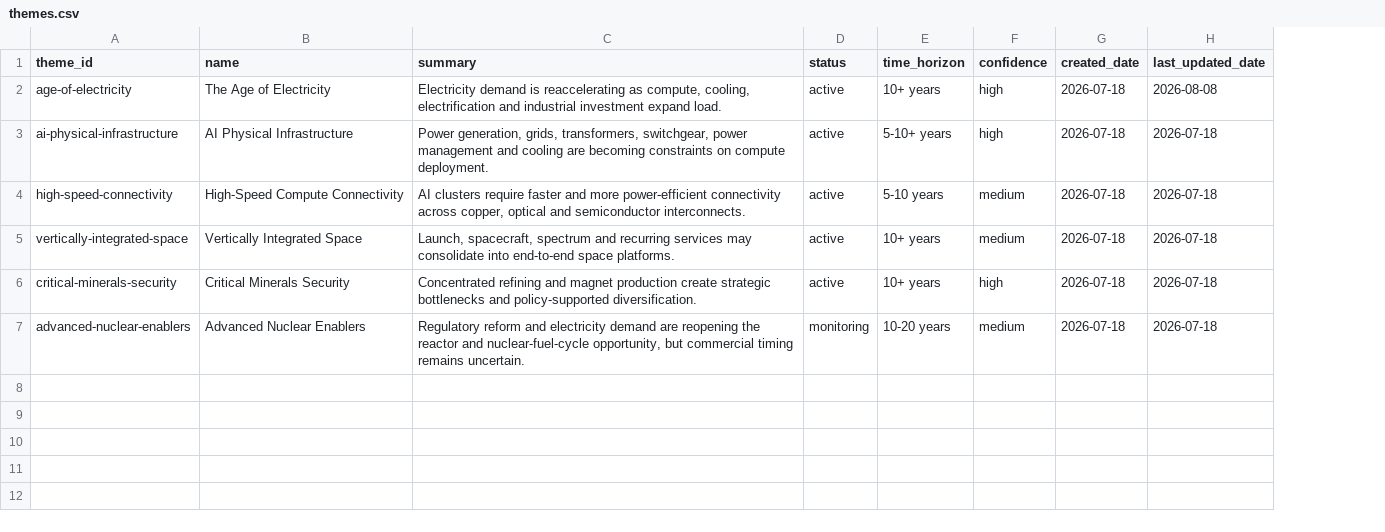
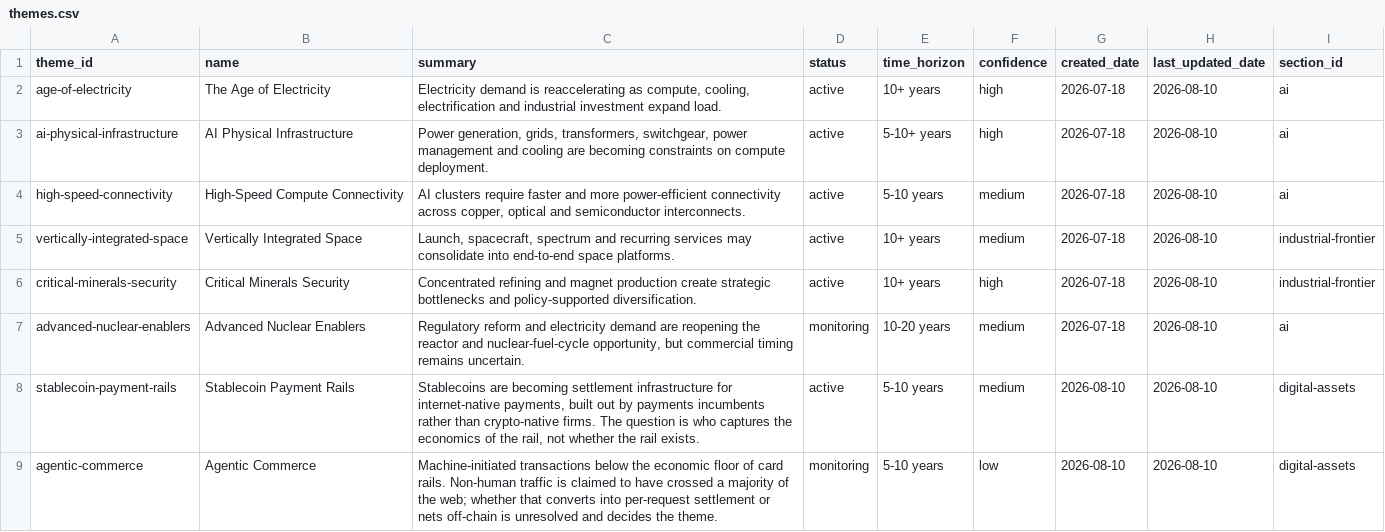
Before and after one commit to air-born-code/investo_master, a CSV file: data/themes.csv, drawn as a sheet; the diff names each change by its address in the sheet, - before the commit and + after, or states it on an @@ line.

```diff
--- a/data/themes.csv
+++ b/data/themes.csv
+column I (section_id), rows 2-7: ai | ai | ai | industrial-frontier | industrial-frontier | ai
-H2 (last_updated_date): 2026-08-08
+H2 (last_updated_date): 2026-08-10
-H3:H7 (last_updated_date): 2026-07-18
+H3:H7 (last_updated_date): 2026-08-10
+row 8: stablecoin-payment-rails | Stablecoin Payment Rails | Stablecoins are becoming settlement infrastructure for internet-native payments, built out by payments incumbents rather than crypto-native firms. The question is who captures the economics of the rail, not whether the rail exists. | active | 5-10 years | medium | 2026-08-10 | 2026-08-10 | digital-assets
+row 9: agentic-commerce | Agentic Commerce | Machine-initiated transactions below the economic floor of card rails. Non-human traffic is claimed to have crossed a majority of the web; whether that converts into per-request settlement or nets off-chain is unresolved and decides the theme. | monitoring | 5-10 years | low | 2026-08-10 | 2026-08-10 | digital-assets
```
Also changed, not shown: 16 other files.
